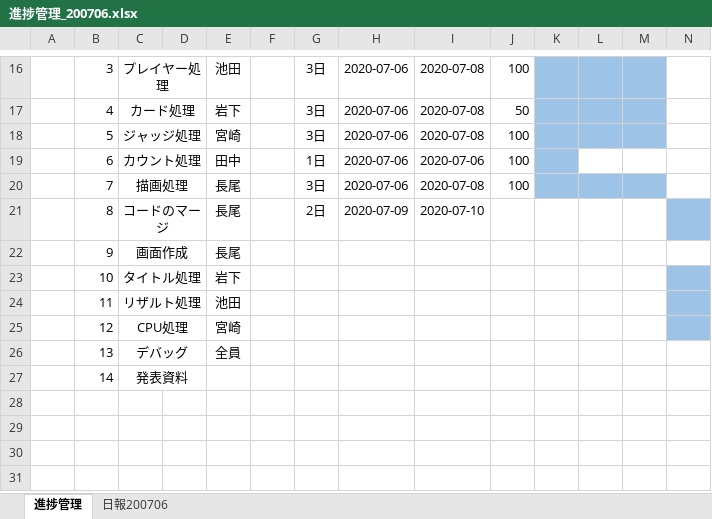
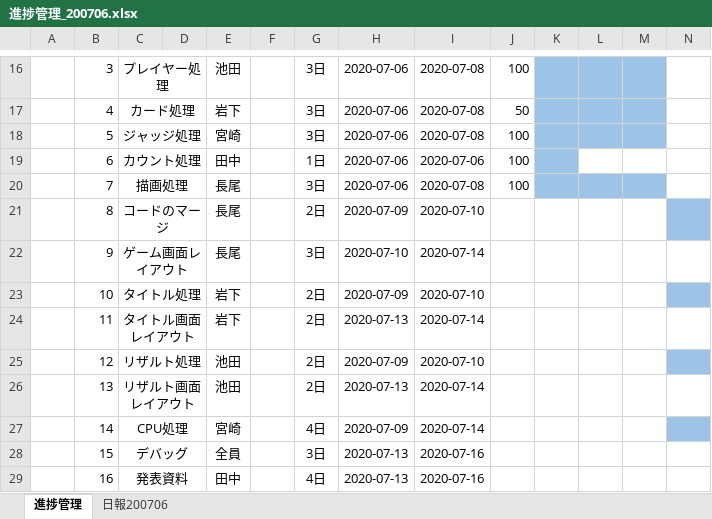
Before and after one commit to NagaoMasaki/NervousBreakdown, an Excel workbook: 進捗管理_200706.xlsx, sheet 進捗管理, drawn as a sheet; only a part is shown, gaps mark what is left out; values as stored, in another font and other column widths than the file's, no borders; removed rows and columns are numbered as before the commit, all else as after; rows hold the shown columns only; the diff names each change by its address in the sheet, - before the commit and + after, or states it on an @@ line.

Commit message:
スケジュール完成

```diff
--- a/進捗管理_200706.xlsx (sheet 進捗管理)
+++ b/進捗管理_200706.xlsx (sheet 進捗管理)
-row 22:  | 9 | 画面作成 |  | 長尾
-row 23:  | 10 | タイトル処理 |  | 岩下
-row 24:  | 11 | リザルト処理 |  | 池田
-row 25:  | 12 | CPU処理 |  | 宮崎
-row 26:  | 13 | デバッグ |  | 全員
-row 27:  | 14 | 発表資料
+row 22:  | 9 | ゲーム画面レイアウト |  | 長尾 |  | 3日 | 2020-07-10 | 2020-07-14
+row 23:  | 10 | タイトル処理 |  | 岩下 |  | 2日 | 2020-07-09 | 2020-07-10
+row 24:  | 11 | タイトル画面レイアウト |  | 岩下 |  | 2日 | 2020-07-13 | 2020-07-14
+row 25:  | 12 | リザルト処理 |  | 池田 |  | 2日 | 2020-07-09 | 2020-07-10
+row 26:  | 13 | リザルト画面レイアウト |  | 池田 |  | 2日 | 2020-07-13 | 2020-07-14
+row 27:  | 14 | CPU処理 |  | 宮崎 |  | 4日 | 2020-07-09 | 2020-07-14
+row 28:  | 15 | デバッグ |  | 全員 |  | 3日 | 2020-07-13 | 2020-07-16
+row 29:  | 16 | 発表資料 |  | 田中 |  | 4日 | 2020-07-13 | 2020-07-16
```
